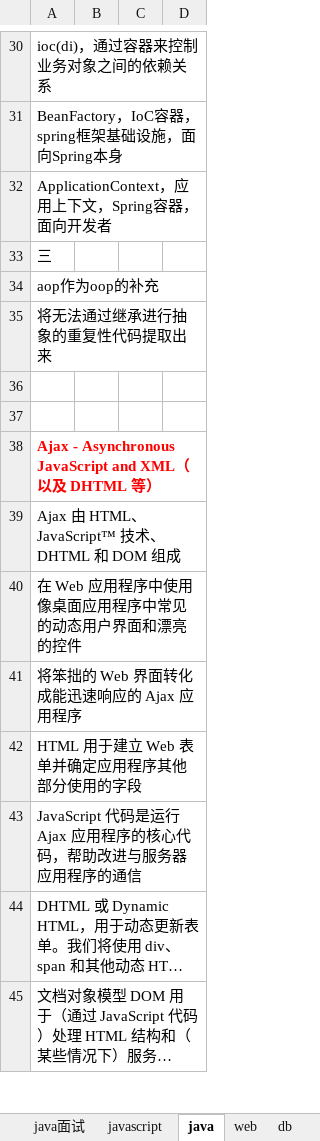
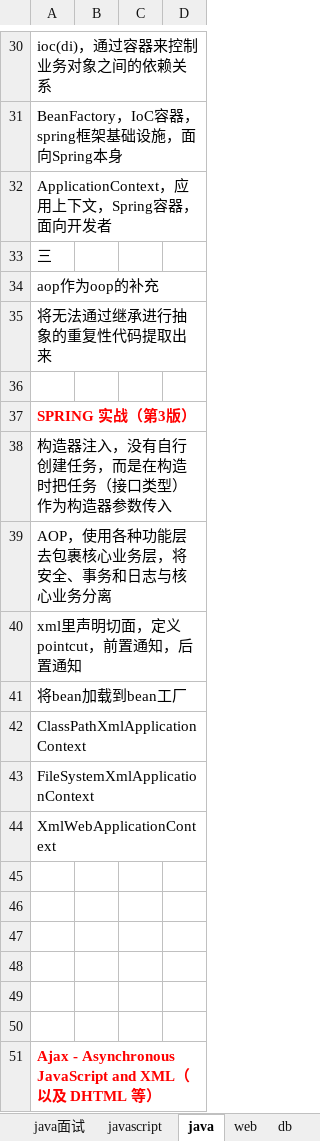
Before and after one commit to yangbushi/health, an Excel workbook: src/note.xlsx, sheet java, drawn as a sheet; only a part is shown, gaps mark what is left out; the shorter side is filled out with more unchanged rows; long unchanged cells end in …; values as stored, in another font and other column widths than the file's, no borders; charts and pictures not drawn; the diff names each change by its address in the sheet, - before the commit and + after, or states it on an @@ line.

```diff
--- a/src/note.xlsx (sheet java)
+++ b/src/note.xlsx (sheet java)
+row 37: SPRING 实战（第3版）
+row 38: 构造器注入，没有自行创建任务，而是在构造时把任务（接口类型）作为构造器参数传入
+row 39: AOP，使用各种功能层去包裹核心业务层，将安全、事务和日志与核心业务分离
+row 40: xml里声明切面，定义pointcut，前置通知，后置通知
+row 41: 将bean加载到bean工厂
+row 42: ClassPathXmlApplicationContext
+row 43: FileSystemXmlApplicationContext
+row 44: XmlWebApplicationContext
+row 45: (empty)
+row 46: (empty)
+row 47: (empty)
+row 48: (empty)
+row 49: (empty)
```
Also changed, not shown: sheet web, 1 other file.
